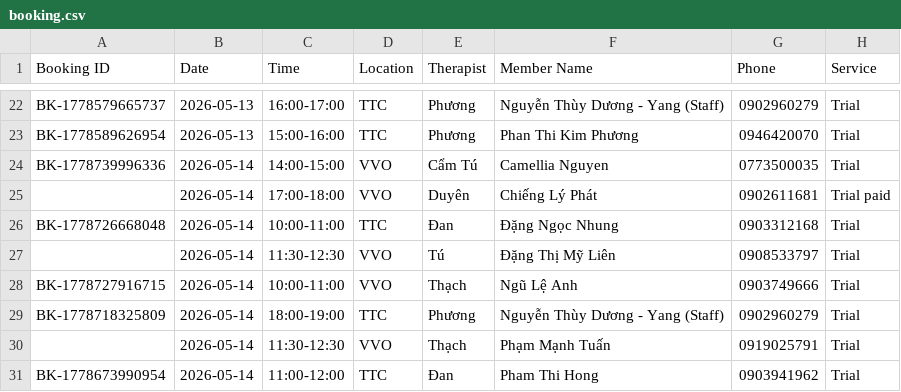
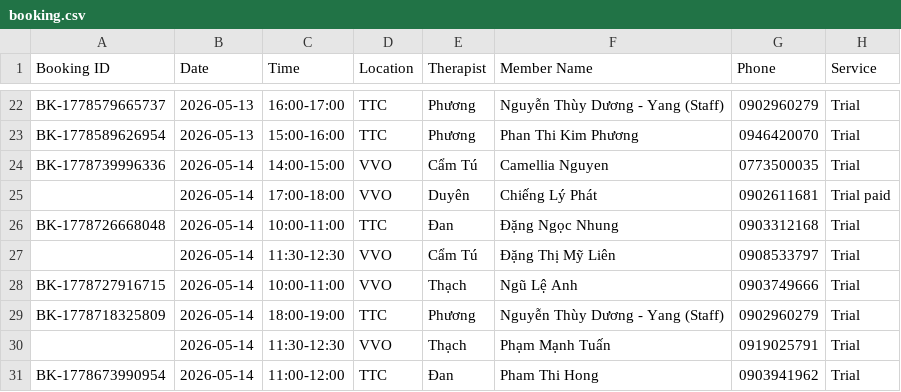
Before and after one commit to dtchien401/ProPhysio-Dashboard, a CSV file: booking.csv, drawn as a sheet; only a part is shown, gaps mark what is left out; the diff names each change by its address in the sheet, - before the commit and + after, or states it on an @@ line.

Commit message:
Auto upload booking.csv from Google Sheets

```diff
--- a/booking.csv
+++ b/booking.csv
-E27 (Therapist): Tú
+E27 (Therapist): Cẩm Tú
```
